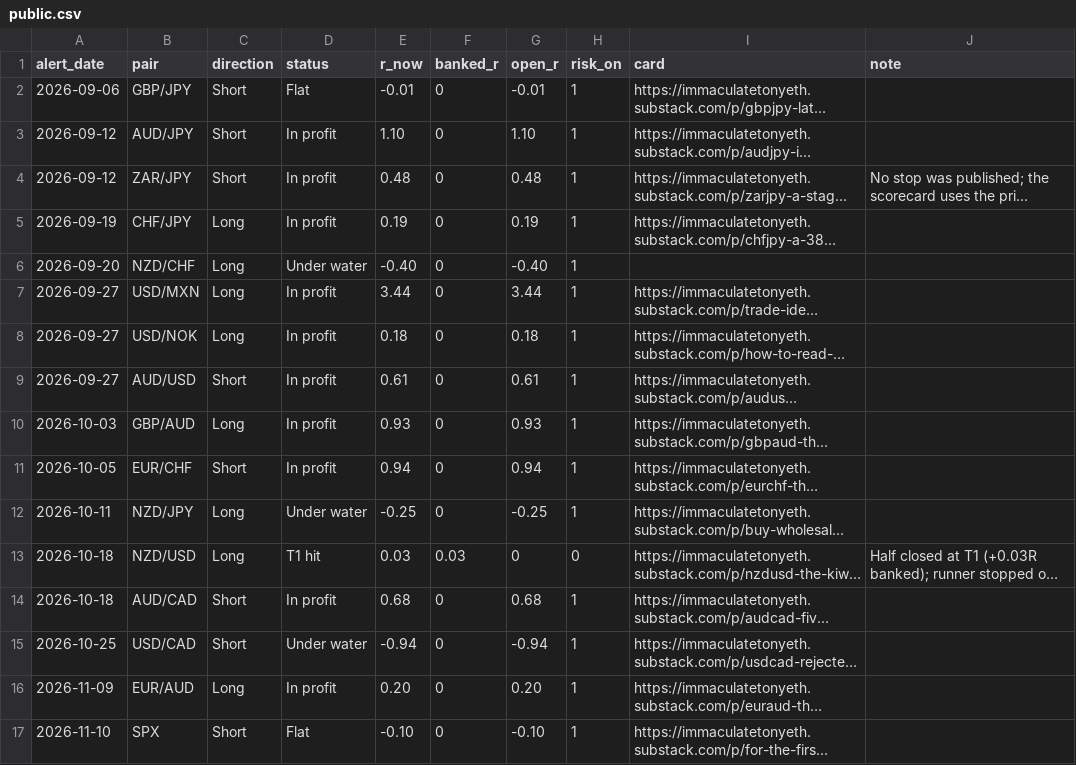
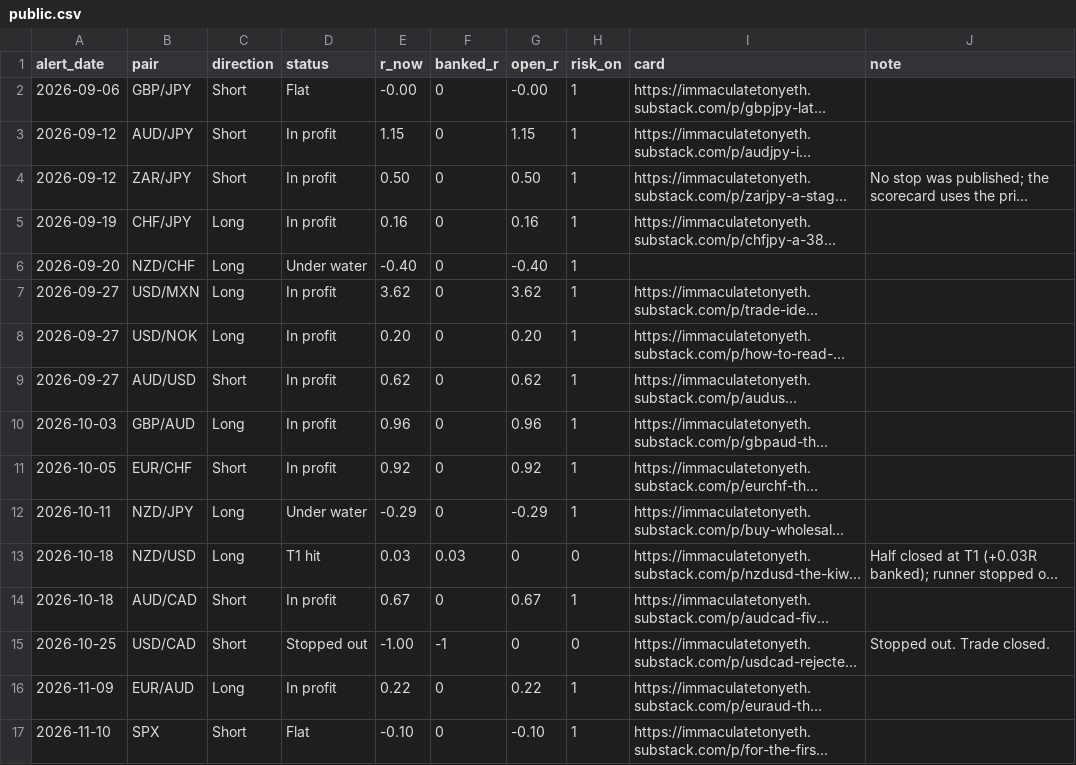
Before and after one commit to HolisticTrader/holistic-market-pulse, a CSV file: scorecard/public.csv, drawn as a sheet; long unchanged cells end in …; the diff names each change by its address in the sheet, - before the commit and + after, or states it on an @@ line.

```diff
--- a/scorecard/public.csv
+++ b/scorecard/public.csv
-E2 (r_now): -0.01
+E2 (r_now): -0.00
-G2 (open_r): -0.01
+G2 (open_r): -0.00
-E3 (r_now): 1.10
+E3 (r_now): 1.15
-G3 (open_r): 1.10
+G3 (open_r): 1.15
-E4 (r_now): 0.48
+E4 (r_now): 0.50
-G4 (open_r): 0.48
+G4 (open_r): 0.50
-E5 (r_now): 0.19
+E5 (r_now): 0.16
-G5 (open_r): 0.19
+G5 (open_r): 0.16
-E7 (r_now): 3.44
+E7 (r_now): 3.62
-G7 (open_r): 3.44
+G7 (open_r): 3.62
-E8 (r_now): 0.18
+E8 (r_now): 0.20
-G8 (open_r): 0.18
+G8 (open_r): 0.20
-E9 (r_now): 0.61
+E9 (r_now): 0.62
-G9 (open_r): 0.61
+G9 (open_r): 0.62
-E10 (r_now): 0.93
+E10 (r_now): 0.96
-G10 (open_r): 0.93
+G10 (open_r): 0.96
-E11 (r_now): 0.94
+E11 (r_now): 0.92
-G11 (open_r): 0.94
+G11 (open_r): 0.92
-E12 (r_now): -0.25
+E12 (r_now): -0.29
-G12 (open_r): -0.25
+G12 (open_r): -0.29
-E14 (r_now): 0.68
+E14 (r_now): 0.67
-G14 (open_r): 0.68
+G14 (open_r): 0.67
-D15 (status): Under water
+D15 (status): Stopped out
-E15 (r_now): -0.94
+E15 (r_now): -1.00
-F15 (banked_r): 0
+F15 (banked_r): -1
-G15 (open_r): -0.94
+G15 (open_r): 0
-H15 (risk_on): 1
+H15 (risk_on): 0
-J15 (note): (empty)
+J15 (note): Stopped out. Trade closed.
-E16 (r_now): 0.20
+E16 (r_now): 0.22
-G16 (open_r): 0.20
+G16 (open_r): 0.22
```
Also changed, not shown: scorecard/trade_alerts.csv, 1 other file.
